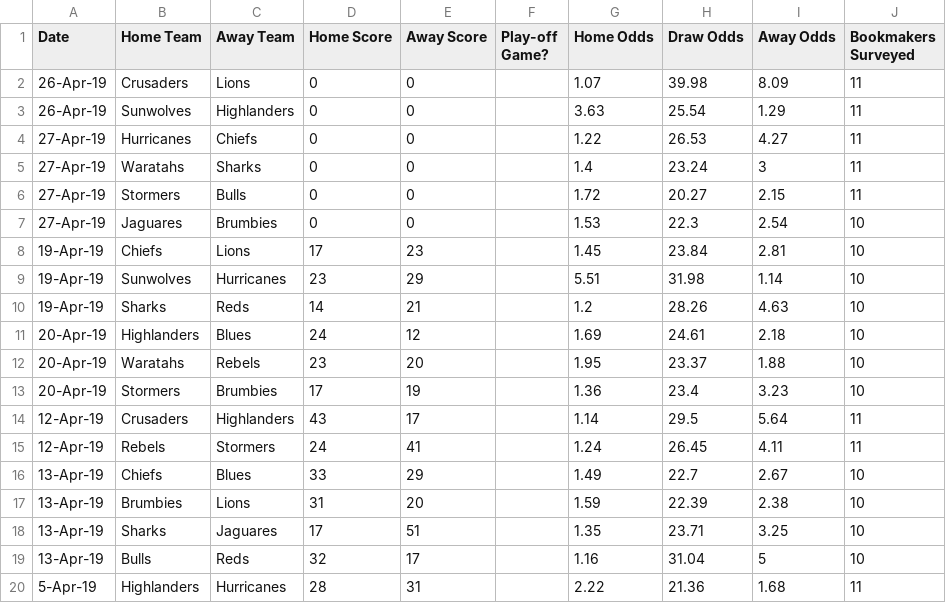
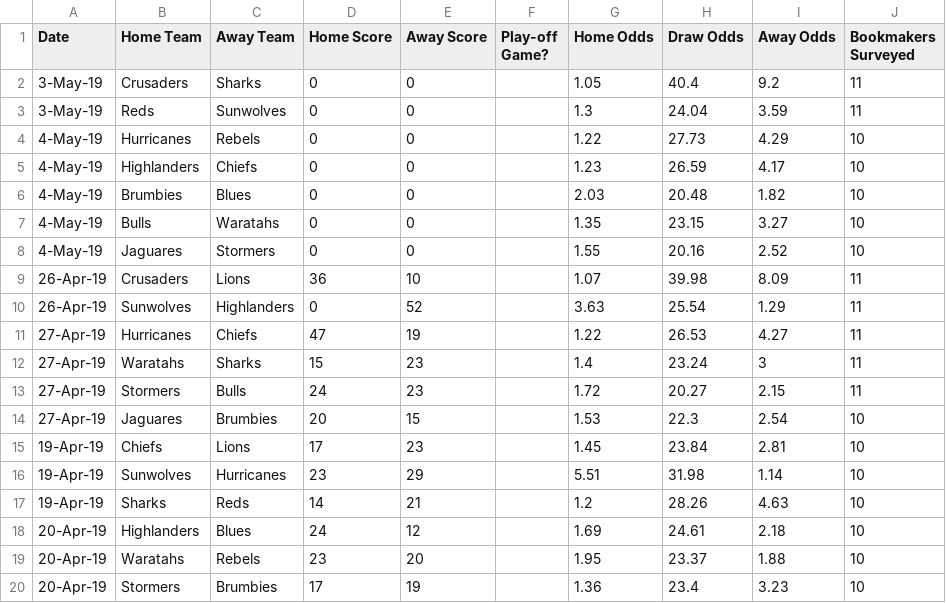
Before and after one commit to kieranbd/superrugby-predictor, a CSV file: super_rugby_oddsportal.csv, drawn as a sheet; only a part is shown; the shorter side is filled out with more unchanged rows.

Commit message:
odds 3 may

```diff
--- a/super_rugby_oddsportal.csv
+++ b/super_rugby_oddsportal.csv
@@ -1,8 +1,15 @@
 Date,Home Team,Away Team,Home Score,Away Score,Play-off Game?,Home Odds,Draw Odds,Away Odds,Bookmakers Surveyed
-26-Apr-19,Crusaders,Lions,0,0,,1.07,39.98,8.09,11
-26-Apr-19,Sunwolves,Highlanders,0,0,,3.63,25.54,1.29,11
-27-Apr-19,Hurricanes,Chiefs,0,0,,1.22,26.53,4.27,11
-27-Apr-19,Waratahs,Sharks,0,0,,1.4,23.24,3,11
-27-Apr-19,Stormers,Bulls,0,0,,1.72,20.27,2.15,11
-27-Apr-19,Jaguares,Brumbies,0,0,,1.53,22.3,2.54,10
+3-May-19,Crusaders,Sharks,0,0,,1.05,40.4,9.2,11
+3-May-19,Reds,Sunwolves,0,0,,1.3,24.04,3.59,11
+4-May-19,Hurricanes,Rebels,0,0,,1.22,27.73,4.29,10
+4-May-19,Highlanders,Chiefs,0,0,,1.23,26.59,4.17,10
+4-May-19,Brumbies,Blues,0,0,,2.03,20.48,1.82,10
+4-May-19,Bulls,Waratahs,0,0,,1.35,23.15,3.27,10
+4-May-19,Jaguares,Stormers,0,0,,1.55,20.16,2.52,10
+26-Apr-19,Crusaders,Lions,36,10,,1.07,39.98,8.09,11
+26-Apr-19,Sunwolves,Highlanders,0,52,,3.63,25.54,1.29,11
+27-Apr-19,Hurricanes,Chiefs,47,19,,1.22,26.53,4.27,11
+27-Apr-19,Waratahs,Sharks,15,23,,1.4,23.24,3,11
+27-Apr-19,Stormers,Bulls,24,23,,1.72,20.27,2.15,11
+27-Apr-19,Jaguares,Brumbies,20,15,,1.53,22.3,2.54,10
 19-Apr-19,Chiefs,Lions,17,23,,1.45,23.84,2.81,10
```
